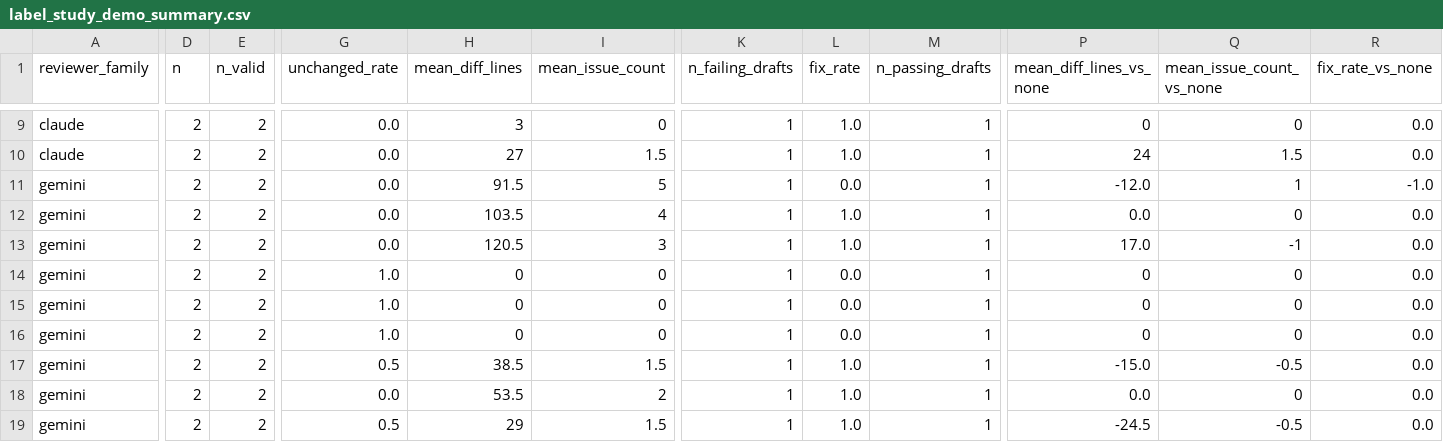
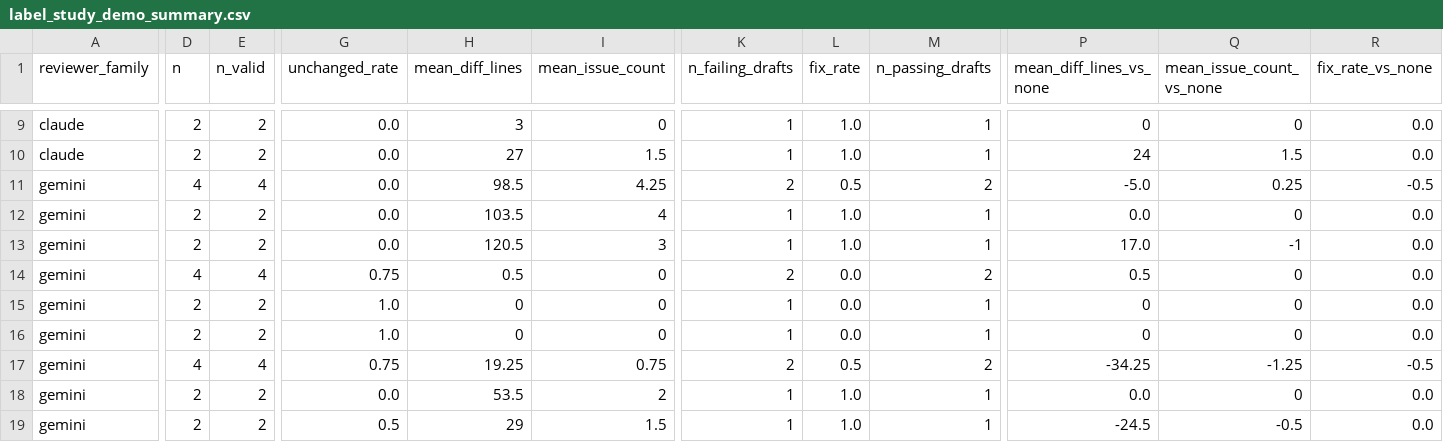
Before and after one commit to MilesLi15413/cross-model-review-code, a CSV file: results/processed/label_study_demo_summary.csv, drawn as a sheet; only a part is shown, gaps mark what is left out; the diff covers the shown part only; the diff names each change by its address in the sheet, - before the commit and + after, or states it on an @@ line.

```diff
--- a/results/processed/label_study_demo_summary.csv
+++ b/results/processed/label_study_demo_summary.csv
-D11 (n): 2
+D11 (n): 4
-E11 (n_valid): 2
+E11 (n_valid): 4
-H11 (mean_diff_lines): 91.5
+H11 (mean_diff_lines): 98.5
-I11 (mean_issue_count): 5
+I11 (mean_issue_count): 4.25
-K11 (n_failing_drafts): 1
+K11 (n_failing_drafts): 2
-L11 (fix_rate): 0.0
+L11 (fix_rate): 0.5
-M11 (n_passing_drafts): 1
+M11 (n_passing_drafts): 2
-P11 (mean_diff_lines_vs_none): -12.0
+P11 (mean_diff_lines_vs_none): -5.0
-Q11 (mean_issue_count_vs_none): 1
+Q11 (mean_issue_count_vs_none): 0.25
-R11 (fix_rate_vs_none): -1.0
+R11 (fix_rate_vs_none): -0.5
-D14 (n): 2
+D14 (n): 4
-E14 (n_valid): 2
+E14 (n_valid): 4
-G14 (unchanged_rate): 1.0
+G14 (unchanged_rate): 0.75
-H14 (mean_diff_lines): 0
+H14 (mean_diff_lines): 0.5
-K14 (n_failing_drafts): 1
+K14 (n_failing_drafts): 2
-M14 (n_passing_drafts): 1
+M14 (n_passing_drafts): 2
-P14 (mean_diff_lines_vs_none): 0
+P14 (mean_diff_lines_vs_none): 0.5
-D17 (n): 2
+D17 (n): 4
-E17 (n_valid): 2
+E17 (n_valid): 4
-G17 (unchanged_rate): 0.5
+G17 (unchanged_rate): 0.75
-H17 (mean_diff_lines): 38.5
+H17 (mean_diff_lines): 19.25
-I17 (mean_issue_count): 1.5
+I17 (mean_issue_count): 0.75
-K17 (n_failing_drafts): 1
+K17 (n_failing_drafts): 2
-L17 (fix_rate): 1.0
+L17 (fix_rate): 0.5
-M17 (n_passing_drafts): 1
+M17 (n_passing_drafts): 2
-P17 (mean_diff_lines_vs_none): -15.0
+P17 (mean_diff_lines_vs_none): -34.25
-Q17 (mean_issue_count_vs_none): -0.5
+Q17 (mean_issue_count_vs_none): -1.25
-R17 (fix_rate_vs_none): 0.0
+R17 (fix_rate_vs_none): -0.5
```
Also changed, not shown: 52 edited cells elsewhere in this file, results/processed/label_study_demo_paired_tests.csv, results/processed/label_study_demo_self_vs_other.csv, 26 other files.
